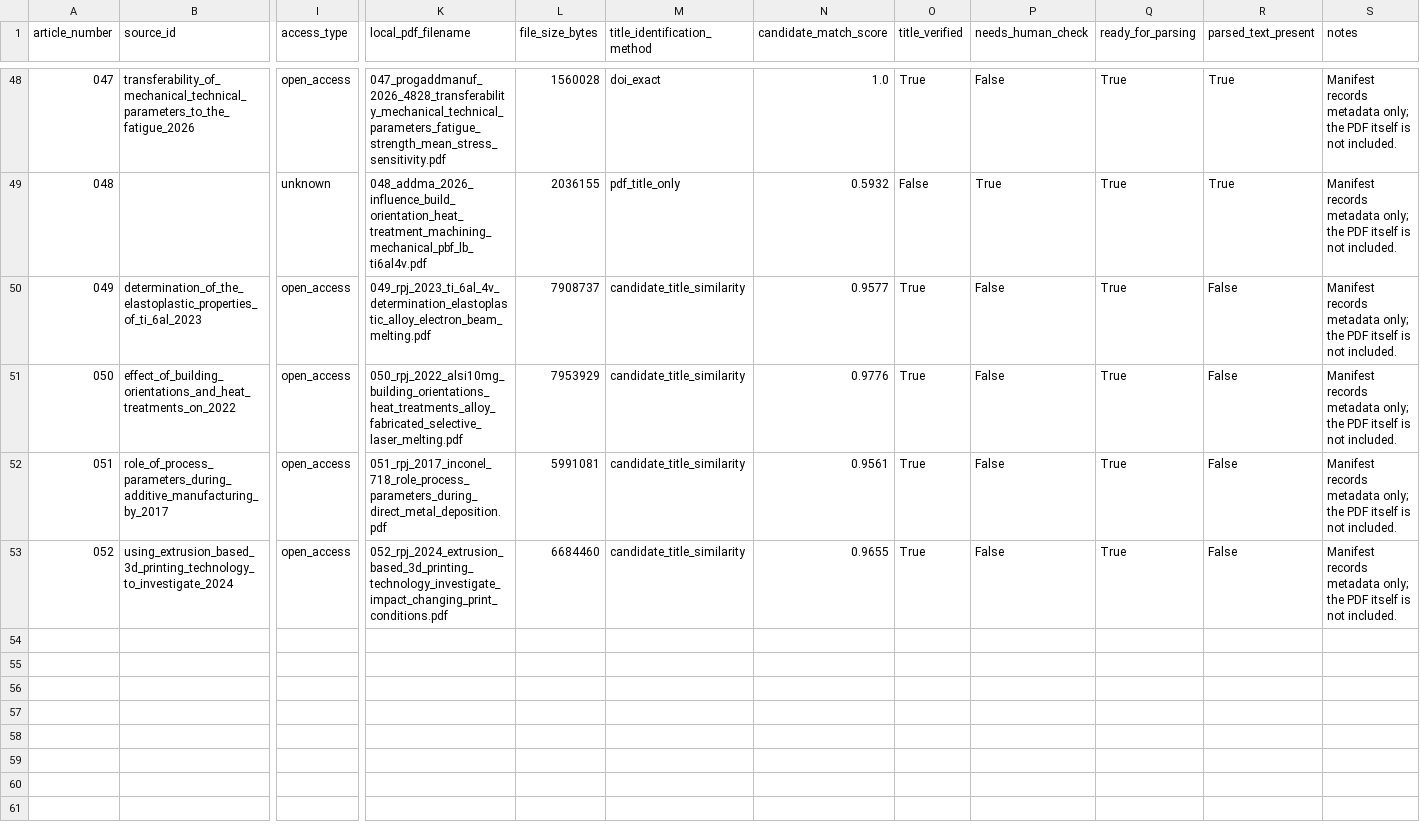
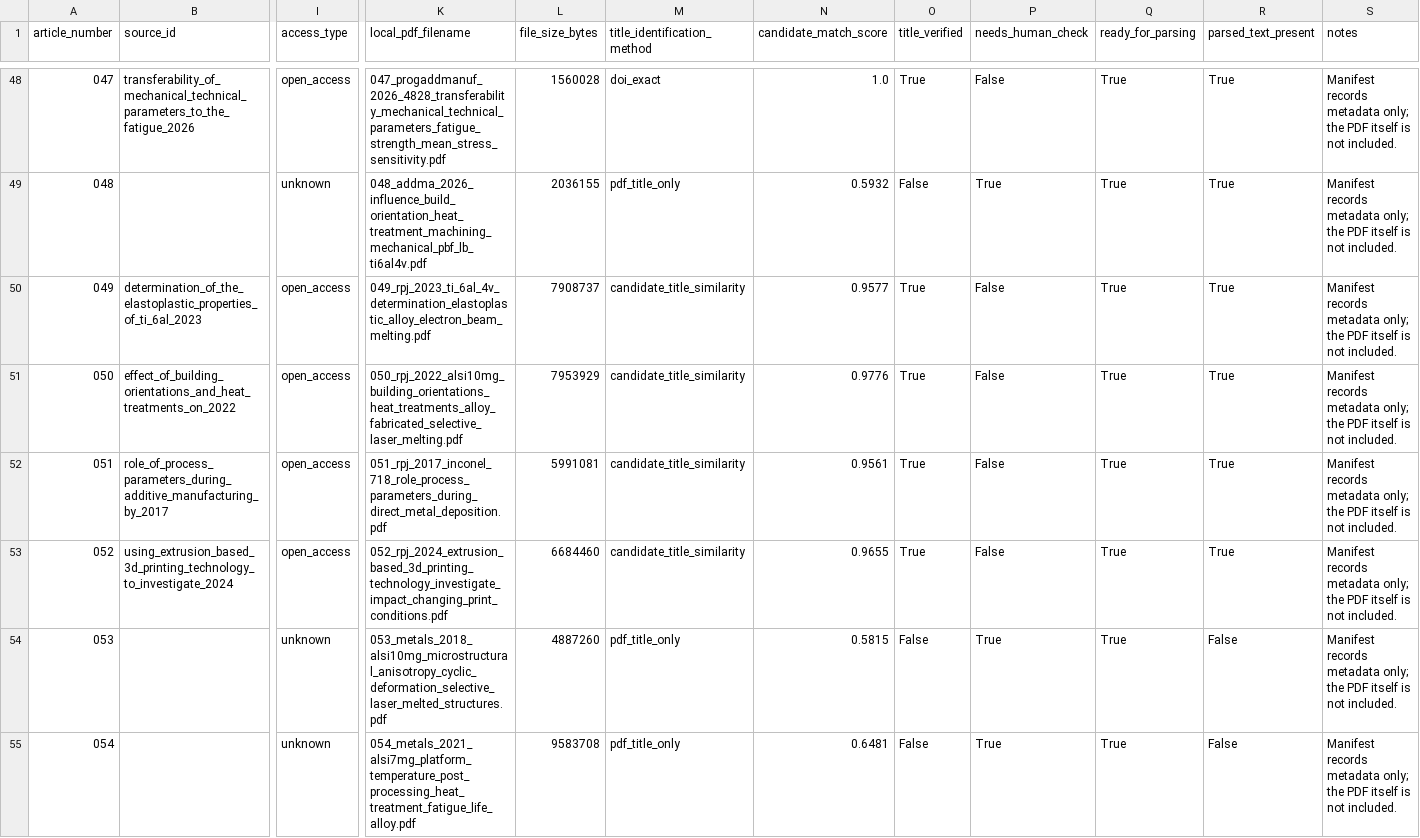
Before and after one commit to j156734119/AI-Enabled-Minimal-Viable-Testing-for-Additive-Manufacturing, a CSV file: docs/literature_manifest.csv, drawn as a sheet; only a part is shown, gaps mark what is left out; rows hold the shown columns only; the diff covers the shown part only; the diff names each change by its address in the sheet, - before the commit and + after, or states it on an @@ line.

Commit message:
Add Metals journal entries to the literature manifest

```diff
--- a/docs/literature_manifest.csv
+++ b/docs/literature_manifest.csv
-R50:R53 (parsed_text_present): False
+R50:R53 (parsed_text_present): True
+row 54: 053 |  | unknown | 053_metals_2018_alsi10mg_microstructural_anisotropy_cyclic_deformation_selective_laser_melted_structures.pdf | 4887260 | pdf_title_only | 0.5815 | False | True | True | False | Manifest records metadata only; the PDF itself is not included.
+row 55: 054 |  | unknown | 054_metals_2021_alsi7mg_platform_temperature_post_processing_heat_treatment_fatigue_life_alloy.pdf | 9583708 | pdf_title_only | 0.6481 | False | True | True | False | Manifest records metadata only; the PDF itself is not included.
```
Also changed, not shown: 6 added rows elsewhere in this file, 15 other files.
